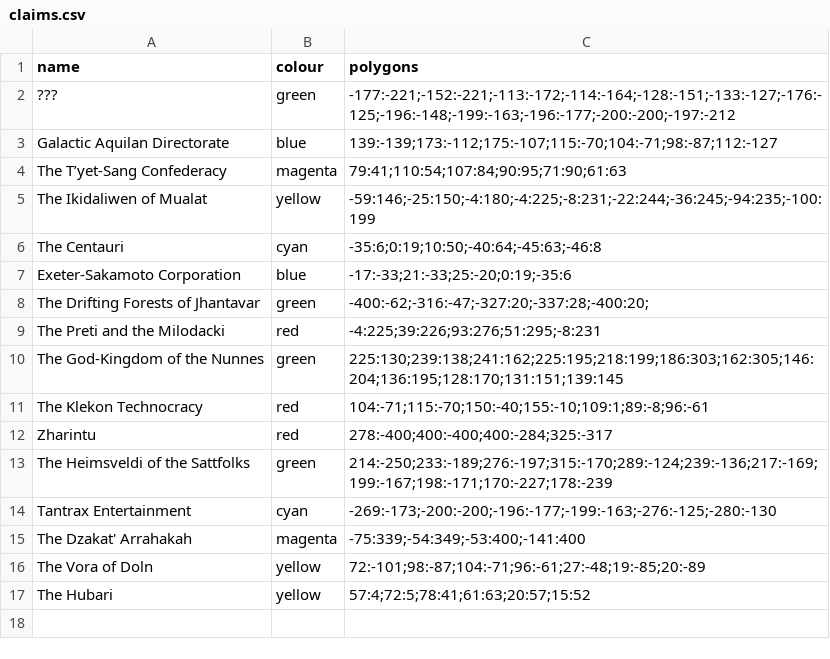
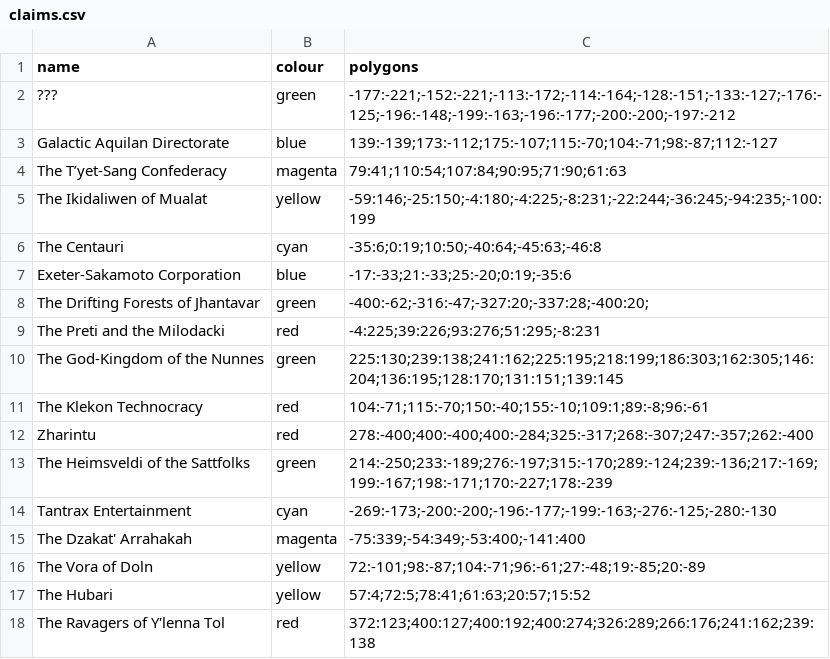
Before and after one commit to ophereon/StarMap, a CSV file: claims.csv, drawn as a sheet.

```diff
--- a/claims.csv
+++ b/claims.csv
@@ -11,3 +11,3 @@ The God-Kingdom of the Nunnes,green,225:130;239:138;241:162;225:195;218:199;186:
 The Klekon Technocracy,red,104:-71;115:-70;150:-40;155:-10;109:1;89:-8;96:-61
-Zharintu,red,278:-400;400:-400;400:-284;325:-317
+Zharintu,red,278:-400;400:-400;400:-284;325:-317;268:-307;247:-357;262:-400
 The Heimsveldi of the Sattfolks,green,214:-250;233:-189;276:-197;315:-170;289:-124;239:-136;217:-169;199:-167;198:-171;170:-227;178:-239
@@ -17 +17,2 @@ The Vora of Doln,yellow,72:-101;98:-87;104:-71;96:-61;27:-48;19:-85;20:-89
 The Hubari,yellow,57:4;72:5;78:41;61:63;20:57;15:52
+The Ravagers of Y'lenna Tol,red,372:123;400:127;400:192;400:274;326:289;266:176;241:162;239:138
```
Also changed, not shown: systems.csv, 6 other files.
